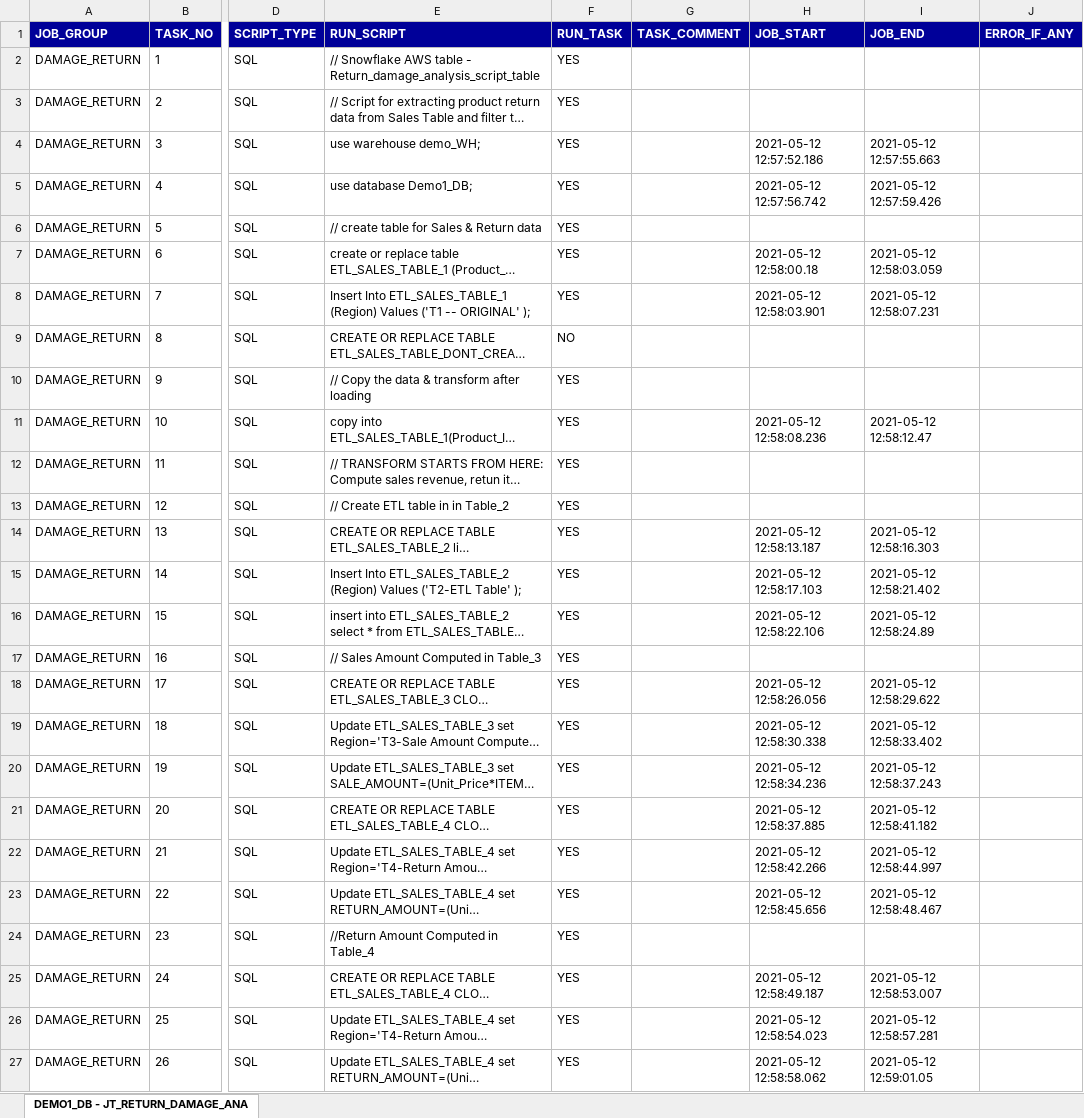
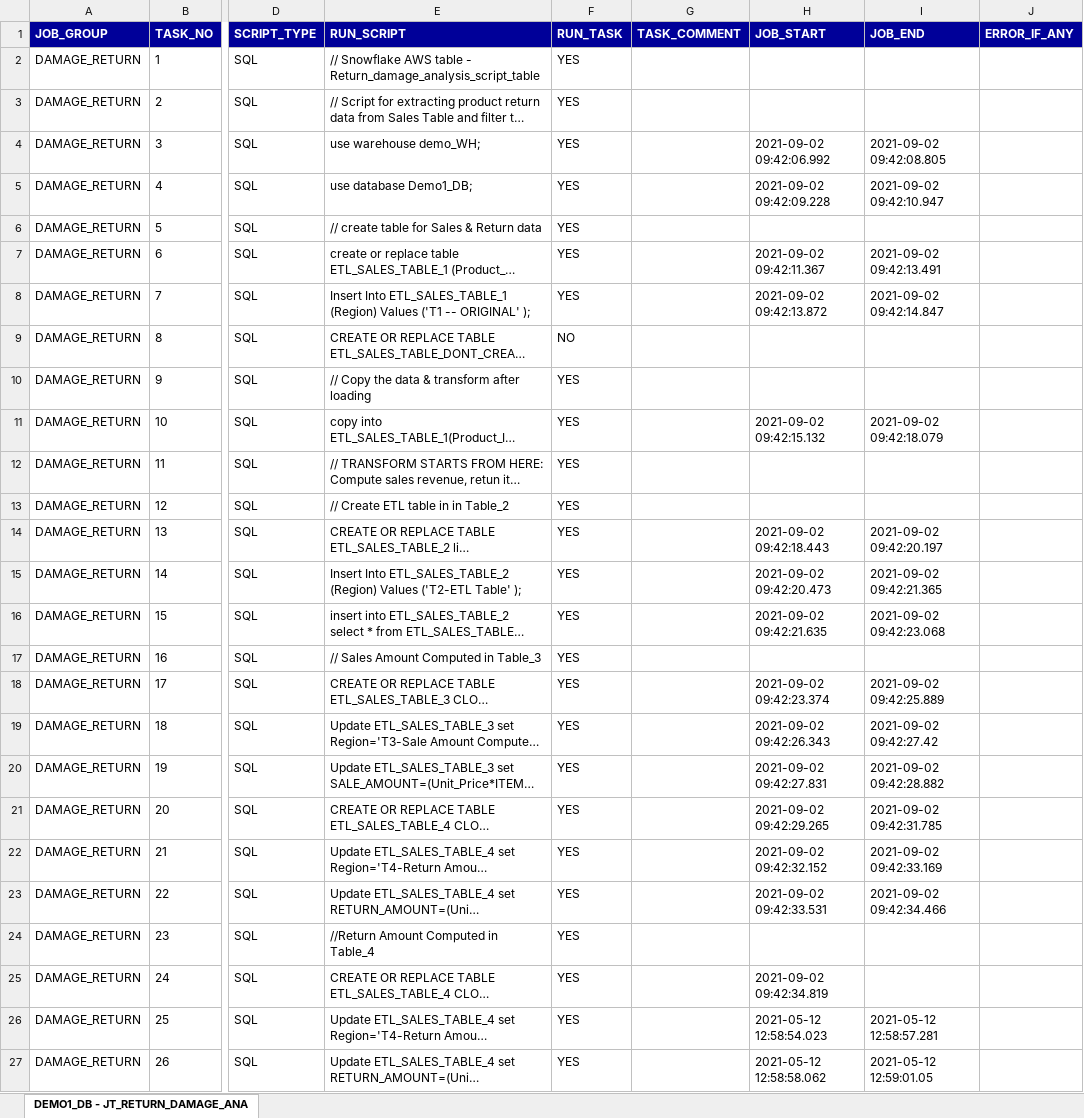
Before and after one commit to Customer1-Everforce/Repo1, an Excel workbook: JT_RETURN_DAMAGE_ANALYSIS_SCRIPT_TABLE.xlsx, sheet DEMO1_DB - JT_RETURN_DAMAGE_ANA, drawn as a sheet; only a part is shown, gaps mark what is left out; long unchanged cells end in …; values as stored, in another font and other column widths than the file's, no borders; the diff names each change by its address in the sheet, - before the commit and + after, or states it on an @@ line.

Commit message:
Run job commit message

```diff
--- a/JT_RETURN_DAMAGE_ANALYSIS_SCRIPT_TABLE.xlsx (sheet DEMO1_DB - JT_RETURN_DAMAGE_ANA)
+++ b/JT_RETURN_DAMAGE_ANALYSIS_SCRIPT_TABLE.xlsx (sheet DEMO1_DB - JT_RETURN_DAMAGE_ANA)
-H4 (JOB_START): 2021-05-12 12:57:52.186
+H4 (JOB_START): 2021-09-02 09:42:06.992
-I4 (JOB_END): 2021-05-12 12:57:55.663
+I4 (JOB_END): 2021-09-02 09:42:08.805
-H5 (JOB_START): 2021-05-12 12:57:56.742
+H5 (JOB_START): 2021-09-02 09:42:09.228
-I5 (JOB_END): 2021-05-12 12:57:59.426
+I5 (JOB_END): 2021-09-02 09:42:10.947
-H7 (JOB_START): 2021-05-12 12:58:00.18
+H7 (JOB_START): 2021-09-02 09:42:11.367
-I7 (JOB_END): 2021-05-12 12:58:03.059
+I7 (JOB_END): 2021-09-02 09:42:13.491
-H8 (JOB_START): 2021-05-12 12:58:03.901
+H8 (JOB_START): 2021-09-02 09:42:13.872
-I8 (JOB_END): 2021-05-12 12:58:07.231
+I8 (JOB_END): 2021-09-02 09:42:14.847
-H11 (JOB_START): 2021-05-12 12:58:08.236
+H11 (JOB_START): 2021-09-02 09:42:15.132
-I11 (JOB_END): 2021-05-12 12:58:12.47
+I11 (JOB_END): 2021-09-02 09:42:18.079
-H14 (JOB_START): 2021-05-12 12:58:13.187
+H14 (JOB_START): 2021-09-02 09:42:18.443
-I14 (JOB_END): 2021-05-12 12:58:16.303
+I14 (JOB_END): 2021-09-02 09:42:20.197
-H15 (JOB_START): 2021-05-12 12:58:17.103
+H15 (JOB_START): 2021-09-02 09:42:20.473
-I15 (JOB_END): 2021-05-12 12:58:21.402
+I15 (JOB_END): 2021-09-02 09:42:21.365
-H16 (JOB_START): 2021-05-12 12:58:22.106
+H16 (JOB_START): 2021-09-02 09:42:21.635
-I16 (JOB_END): 2021-05-12 12:58:24.89
+I16 (JOB_END): 2021-09-02 09:42:23.068
-H18 (JOB_START): 2021-05-12 12:58:26.056
+H18 (JOB_START): 2021-09-02 09:42:23.374
-I18 (JOB_END): 2021-05-12 12:58:29.622
+I18 (JOB_END): 2021-09-02 09:42:25.889
-H19 (JOB_START): 2021-05-12 12:58:30.338
+H19 (JOB_START): 2021-09-02 09:42:26.343
-I19 (JOB_END): 2021-05-12 12:58:33.402
+I19 (JOB_END): 2021-09-02 09:42:27.42
-H20 (JOB_START): 2021-05-12 12:58:34.236
+H20 (JOB_START): 2021-09-02 09:42:27.831
-I20 (JOB_END): 2021-05-12 12:58:37.243
+I20 (JOB_END): 2021-09-02 09:42:28.882
-H21 (JOB_START): 2021-05-12 12:58:37.885
+H21 (JOB_START): 2021-09-02 09:42:29.265
-I21 (JOB_END): 2021-05-12 12:58:41.182
+I21 (JOB_END): 2021-09-02 09:42:31.785
-H22 (JOB_START): 2021-05-12 12:58:42.266
+H22 (JOB_START): 2021-09-02 09:42:32.152
-I22 (JOB_END): 2021-05-12 12:58:44.997
+I22 (JOB_END): 2021-09-02 09:42:33.169
-H23 (JOB_START): 2021-05-12 12:58:45.656
+H23 (JOB_START): 2021-09-02 09:42:33.531
-I23 (JOB_END): 2021-05-12 12:58:48.467
+I23 (JOB_END): 2021-09-02 09:42:34.466
-H25 (JOB_START): 2021-05-12 12:58:49.187
+H25 (JOB_START): 2021-09-02 09:42:34.819
-I25 (JOB_END): 2021-05-12 12:58:53.007
+I25 (JOB_END): (empty)
```
